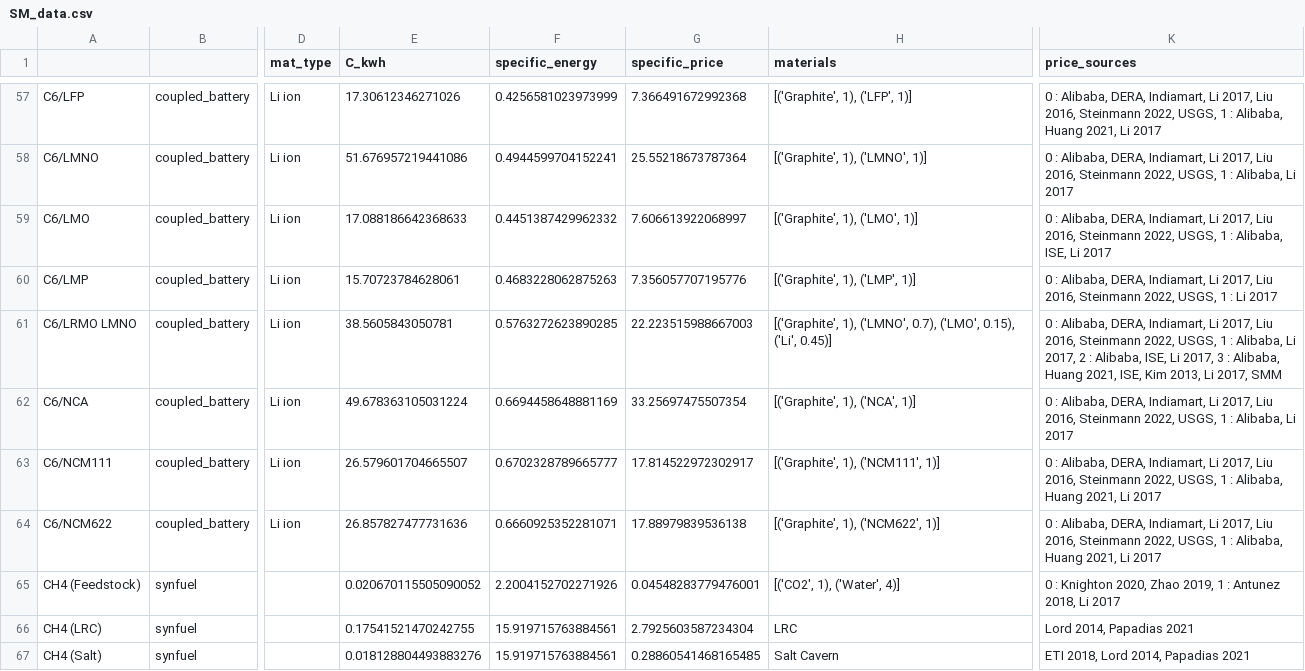
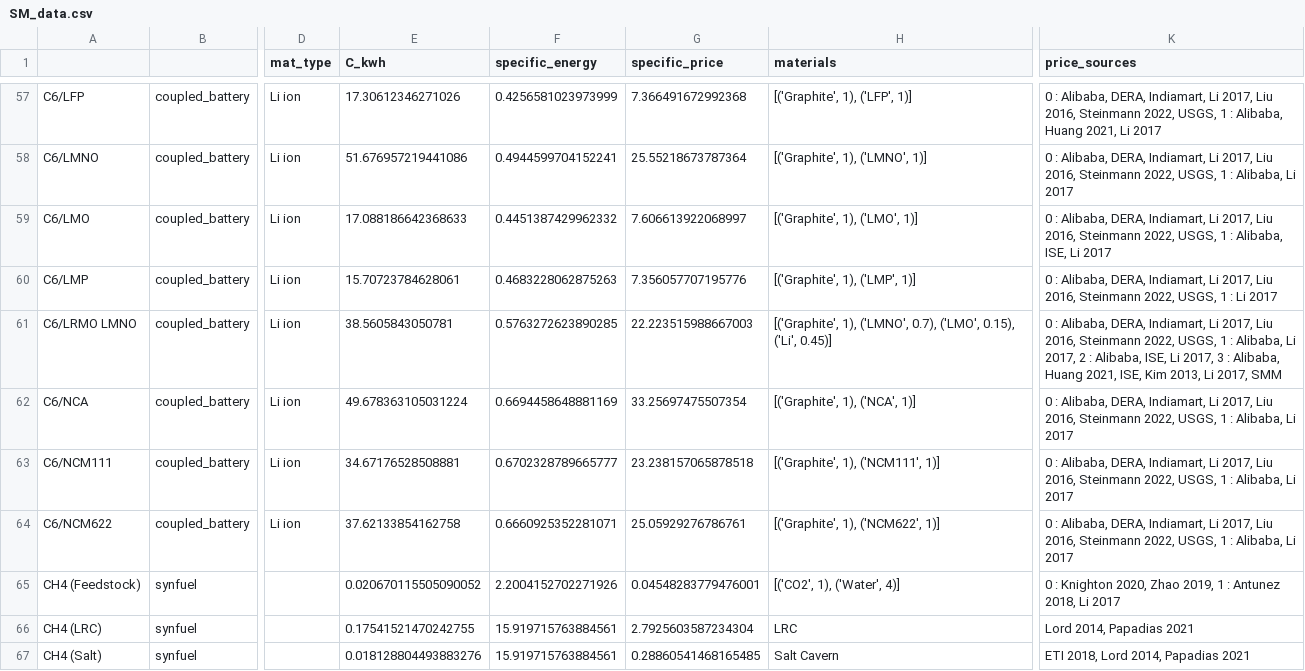
Before and after one commit to energy-storage-analysis/LDES-Survey, a CSV file: cap_cost/data_consolidated/SM_data.csv, drawn as a sheet; only a part is shown, gaps mark what is left out; the diff names each change by its address in the sheet, - before the commit and + after, or states it on an @@ line.

```diff
--- a/cap_cost/data_consolidated/SM_data.csv
+++ b/cap_cost/data_consolidated/SM_data.csv
-E63 (C_kwh): 26.579601704665507
+E63 (C_kwh): 34.67176528508881
-G63 (specific_price): 17.814522972302917
+G63 (specific_price): 23.238157065878518
-K63:K64 (price_sources): …: Alibaba, Huang 2021, Li 2017
+K63:K64 (price_sources): …: Alibaba, Li 2017
-E64 (C_kwh): 26.857827477731636
+E64 (C_kwh): 37.62133854162758
-G64 (specific_price): 17.88979839536138
+G64 (specific_price): 25.05929276786761
```
Also changed, not shown: cap_cost/data_consolidated/mat_data.csv, cap_cost/data_consolidated/mat_data_all.csv.
